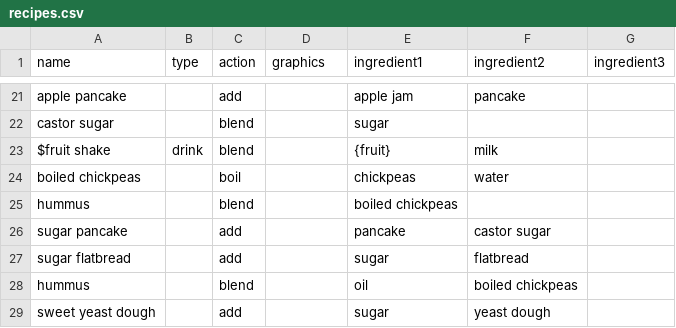
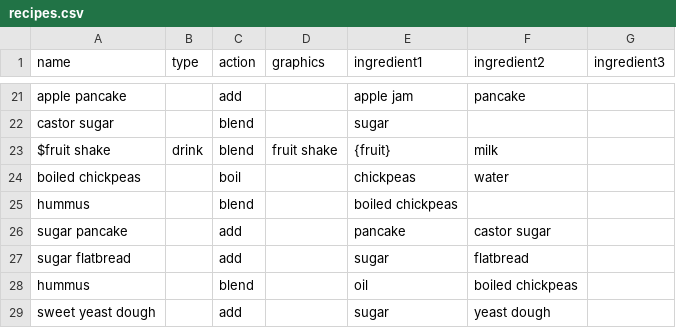
Before and after one commit to researcher2312/combination-cooker, a CSV file: game/recipes.csv, drawn as a sheet; only a part is shown, gaps mark what is left out.

Commit message:
chore: add script for packaging the game

```diff
--- a/game/recipes.csv
+++ b/game/recipes.csv
@@ -22,3 +22,3 @@ apple pancake,,add,,apple jam,pancake,
 castor sugar,,blend,,sugar,,
-$fruit shake,drink,blend,,{fruit},milk,
+$fruit shake,drink,blend,fruit shake,{fruit},milk,
 boiled chickpeas,,boil,,chickpeas,water,
```
Also changed, not shown: 2 other files.
